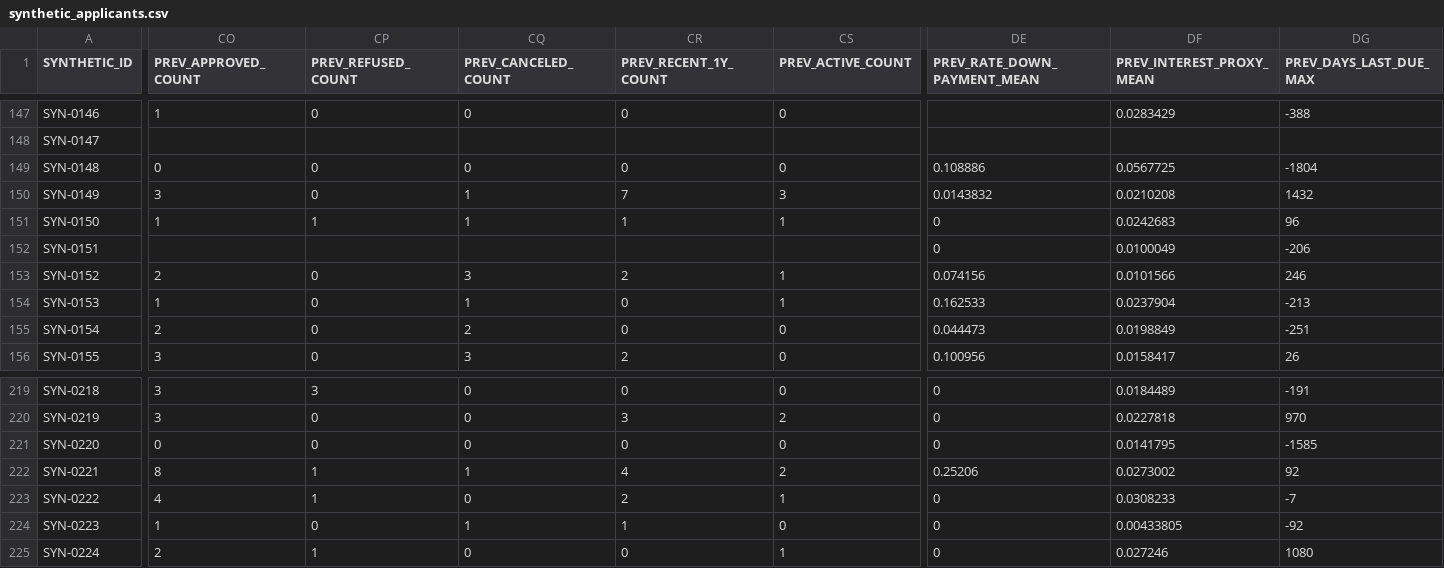
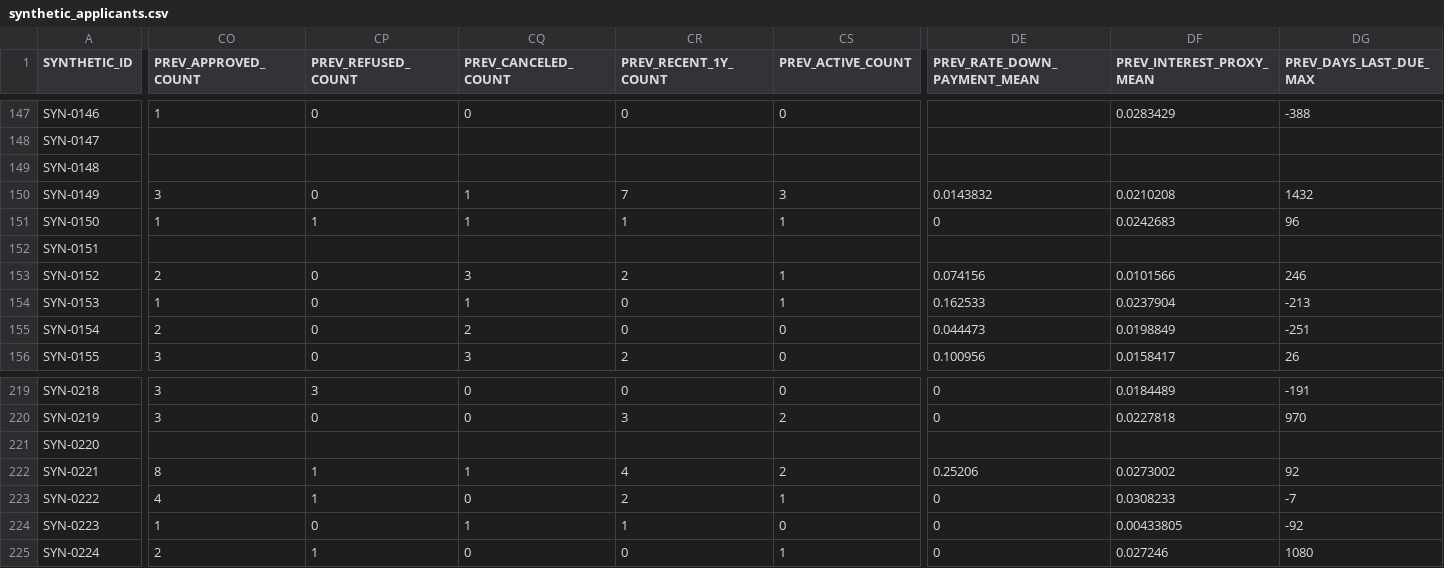
Before and after one commit to washedhunter/credit-risk-first-time-borrowers-original, a CSV file: data/sample/synthetic_applicants.csv, drawn as a sheet; only a part is shown, gaps mark what is left out; the diff covers the shown part only; the diff names each change by its address in the sheet, - before the commit and + after, or states it on an @@ line.

```diff
--- a/data/sample/synthetic_applicants.csv
+++ b/data/sample/synthetic_applicants.csv
-CO149 (PREV_APPROVED_COUNT): 0
+CO149 (PREV_APPROVED_COUNT): (empty)
-CP149 (PREV_REFUSED_COUNT): 0
+CP149 (PREV_REFUSED_COUNT): (empty)
-CQ149 (PREV_CANCELED_COUNT): 0
+CQ149 (PREV_CANCELED_COUNT): (empty)
-CR149 (PREV_RECENT_1Y_COUNT): 0
+CR149 (PREV_RECENT_1Y_COUNT): (empty)
-CS149 (PREV_ACTIVE_COUNT): 0
+CS149 (PREV_ACTIVE_COUNT): (empty)
-DE149 (PREV_RATE_DOWN_PAYMENT_MEAN): 0.108886
+DE149 (PREV_RATE_DOWN_PAYMENT_MEAN): (empty)
-DF149 (PREV_INTEREST_PROXY_MEAN): 0.0567725
+DF149 (PREV_INTEREST_PROXY_MEAN): (empty)
-DG149 (PREV_DAYS_LAST_DUE_MAX): -1804
+DG149 (PREV_DAYS_LAST_DUE_MAX): (empty)
-DE152 (PREV_RATE_DOWN_PAYMENT_MEAN): 0
+DE152 (PREV_RATE_DOWN_PAYMENT_MEAN): (empty)
-DF152 (PREV_INTEREST_PROXY_MEAN): 0.0100049
+DF152 (PREV_INTEREST_PROXY_MEAN): (empty)
-DG152 (PREV_DAYS_LAST_DUE_MAX): -206
+DG152 (PREV_DAYS_LAST_DUE_MAX): (empty)
-CO221 (PREV_APPROVED_COUNT): 0
+CO221 (PREV_APPROVED_COUNT): (empty)
-CP221 (PREV_REFUSED_COUNT): 0
+CP221 (PREV_REFUSED_COUNT): (empty)
-CQ221 (PREV_CANCELED_COUNT): 0
+CQ221 (PREV_CANCELED_COUNT): (empty)
-CR221 (PREV_RECENT_1Y_COUNT): 0
+CR221 (PREV_RECENT_1Y_COUNT): (empty)
-CS221 (PREV_ACTIVE_COUNT): 0
+CS221 (PREV_ACTIVE_COUNT): (empty)
-DE221 (PREV_RATE_DOWN_PAYMENT_MEAN): 0
+DE221 (PREV_RATE_DOWN_PAYMENT_MEAN): (empty)
-DF221 (PREV_INTEREST_PROXY_MEAN): 0.0141795
+DF221 (PREV_INTEREST_PROXY_MEAN): (empty)
-DG221 (PREV_DAYS_LAST_DUE_MAX): -1585
+DG221 (PREV_DAYS_LAST_DUE_MAX): (empty)
```
Also changed, not shown: 128 edited cells elsewhere in this file, 14 other files.
